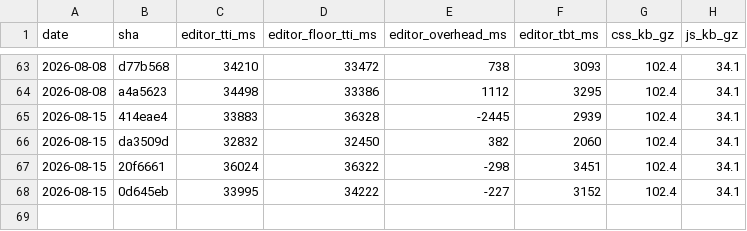
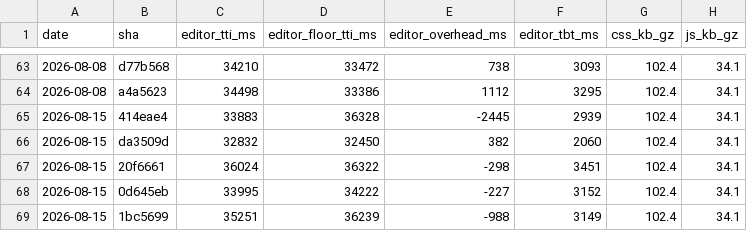
Before and after one commit to useawt/awt-blocks, a CSV file: docs/perf-history.csv, drawn as a sheet; only a part is shown, gaps mark what is left out.

```diff
--- a/docs/perf-history.csv
+++ b/docs/perf-history.csv
@@ -68 +68,2 @@ date,sha,editor_tti_ms,editor_floor_tti_ms,editor_overhead_ms,editor_tbt_ms,css_
 2026-08-15,0d645eb,33995,34222,-227,3152,102.4,34.1
+2026-08-15,1bc5699,35251,36239,-988,3149,102.4,34.1
```
